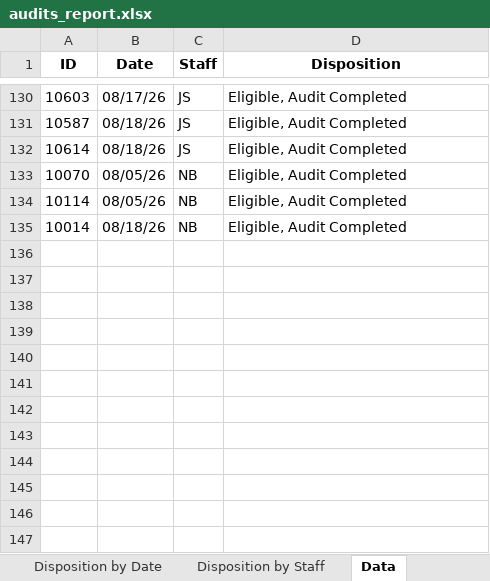
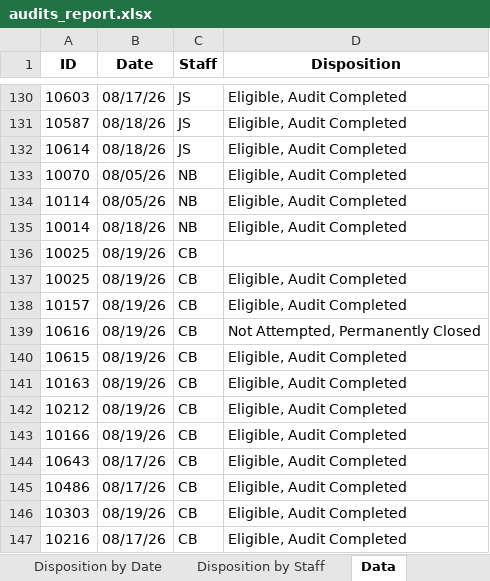
Before and after one commit to sshamblen/public, an Excel workbook: audits_report.xlsx, sheet Data, drawn as a sheet; only a part is shown, gaps mark what is left out; values as stored, in another font and other column widths than the file's, no borders; the diff names each change by its address in the sheet, - before the commit and + after, or states it on an @@ line.

Commit message:
Changes

```diff
--- a/audits_report.xlsx (sheet Data)
+++ b/audits_report.xlsx (sheet Data)
+row 136: 10025 | 08/19/26 | CB
+row 137: 10025 | 08/19/26 | CB | Eligible, Audit Completed
+row 138: 10157 | 08/19/26 | CB | Eligible, Audit Completed
+row 139: 10616 | 08/19/26 | CB | Not Attempted, Permanently Closed
+row 140: 10615 | 08/19/26 | CB | Eligible, Audit Completed
+row 141: 10163 | 08/19/26 | CB | Eligible, Audit Completed
+row 142: 10212 | 08/19/26 | CB | Eligible, Audit Completed
+row 143: 10166 | 08/19/26 | CB | Eligible, Audit Completed
+row 144: 10643 | 08/17/26 | CB | Eligible, Audit Completed
+row 145: 10486 | 08/17/26 | CB | Eligible, Audit Completed
+row 146: 10303 | 08/19/26 | CB | Eligible, Audit Completed
+row 147: 10216 | 08/17/26 | CB | Eligible, Audit Completed
```
Also changed, not shown: sheet Eligible Complete by Date, sheet Disposition by Date, sheet Disposition by Staff.
